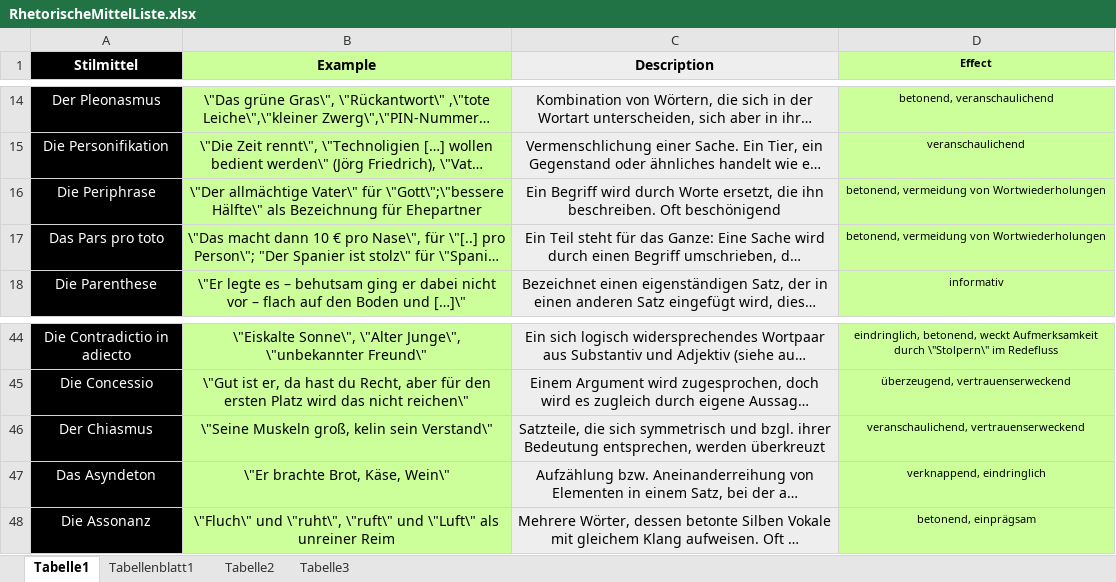
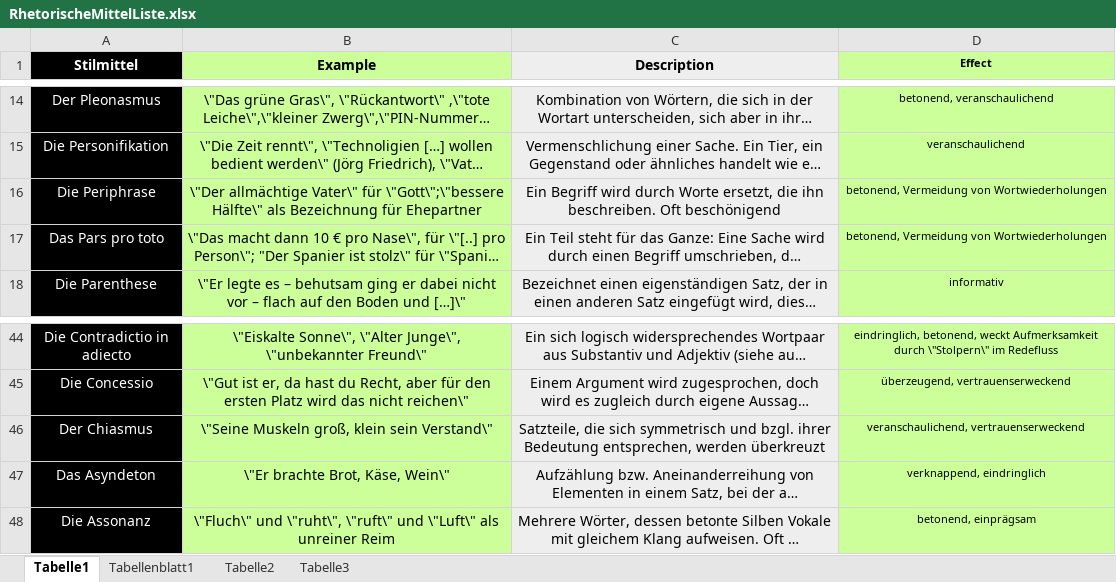
Before and after one commit to ux-paul-grossmann/sprachzwirbel, an Excel workbook: data/RhetorischeMittelListe.xlsx, sheet Tabelle1, drawn as a sheet; only a part is shown, gaps mark what is left out; long unchanged cells end in …; values as stored, in another font and other column widths than the file's, no borders; conditional formats not drawn; the diff names each change by its address in the sheet, - before the commit and + after, or states it on an @@ line.

```diff
--- a/data/RhetorischeMittelListe.xlsx (sheet Tabelle1)
+++ b/data/RhetorischeMittelListe.xlsx (sheet Tabelle1)
-D16:D17 (Effect): betonend, vermeidung von Wortwiederholungen
+D16:D17 (Effect): betonend, Vermeidung von Wortwiederholungen
-B46 (Example): \"Seine Muskeln groß, kelin sein Verstand\"
+B46 (Example): \"Seine Muskeln groß, klein sein Verstand\"
```
Also changed, not shown: 13 other files.
